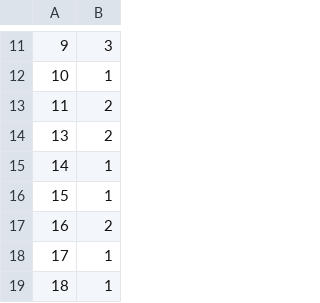
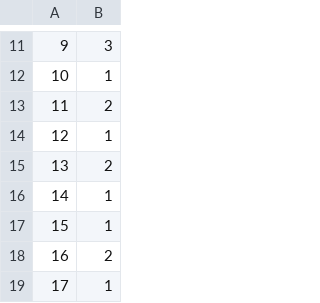
Before and after one commit to boat1603/TheMoon-AI-Robotics-Hackathon-2022-, a CSV file: submissions/S02-M1_DeepLearningClassification_addDropout_output.csv, drawn as a sheet; only a part is shown, gaps mark what is left out; the shorter side is filled out with more unchanged rows.

```diff
--- a/submissions/S02-M1_DeepLearningClassification_addDropout_output.csv
+++ b/submissions/S02-M1_DeepLearningClassification_addDropout_output.csv
@@ -13,2 +13,3 @@
 11,2
+12,1
 13,2
```
Also changed, not shown: submissions/S03_M2_ClassificationTraining_CONV1D_Result.csv, 2 other files.
